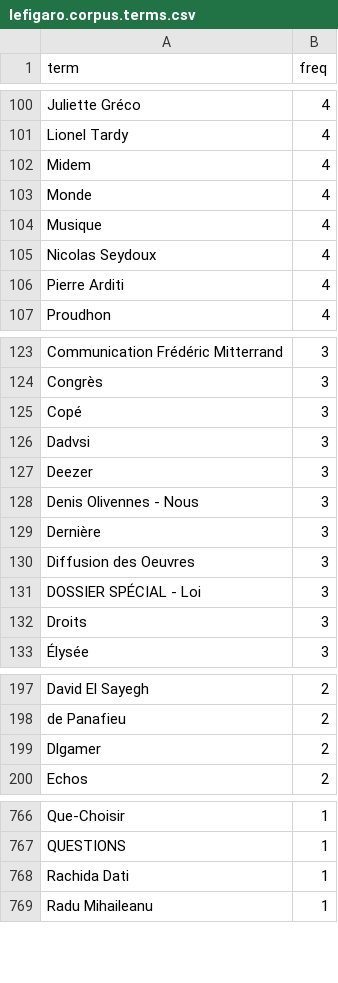
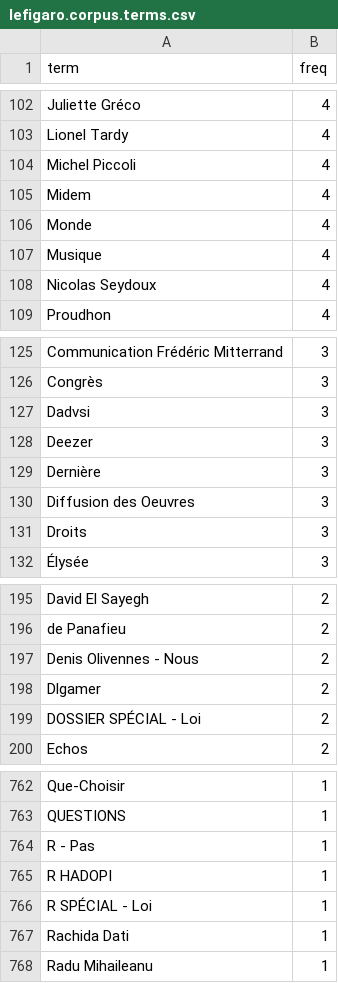
Before and after one commit to briatte/afsp2013, a CSV file: data/lefigaro.corpus.terms.csv, drawn as a sheet; only a part is shown, gaps mark what is left out; the diff covers the shown part only.

```diff
--- a/data/lefigaro.corpus.terms.csv
+++ b/data/lefigaro.corpus.terms.csv
@@ -101,2 +103,3 @@
 "Lionel Tardy",4
+"Michel Piccoli",4
 "Midem",4
@@ -105,3 +108,2 @@
 "Nicolas Seydoux",4
-"Pierre Arditi",4
 "Proudhon",4
@@ -124,9 +126,6 @@
 "Congrès",3
-"Copé",3
 "Dadvsi",3
 "Deezer",3
-"Denis Olivennes - Nous",3
 "Dernière",3
 "Diffusion des Oeuvres",3
-"DOSSIER SPÉCIAL - Loi",3
 "Droits",3
@@ -198,3 +196,5 @@
 "de Panafieu",2
+"Denis Olivennes - Nous",2
 "Dlgamer",2
+"DOSSIER SPÉCIAL - Loi",2
 "Echos",2
@@ -767,2 +763,5 @@
 "QUESTIONS",1
+"R - Pas",1
+"R HADOPI",1
+"R SPÉCIAL - Loi",1
 "Rachida Dati",1
```
Also changed, not shown: 15 added rows, 20 removed rows and 9 edited cells elsewhere in this file, data/corpus.terms.csv, data/ecrans.corpus.terms.csv, 20 other files.
